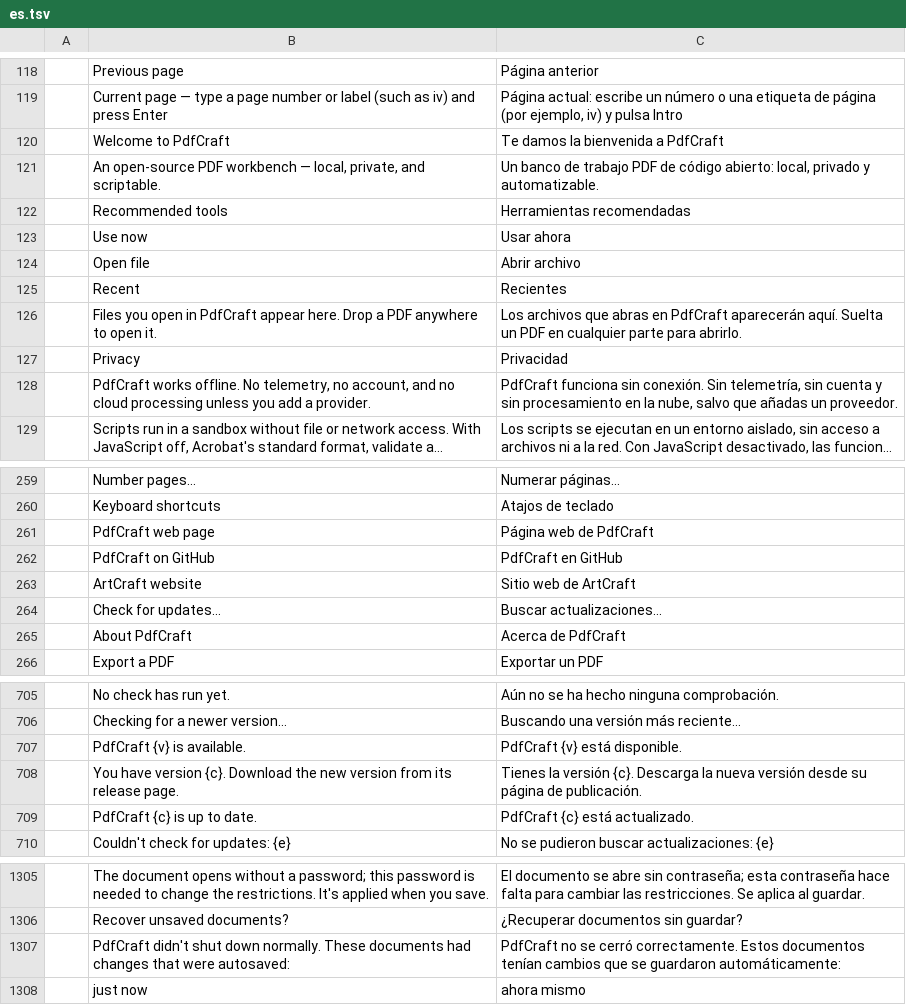
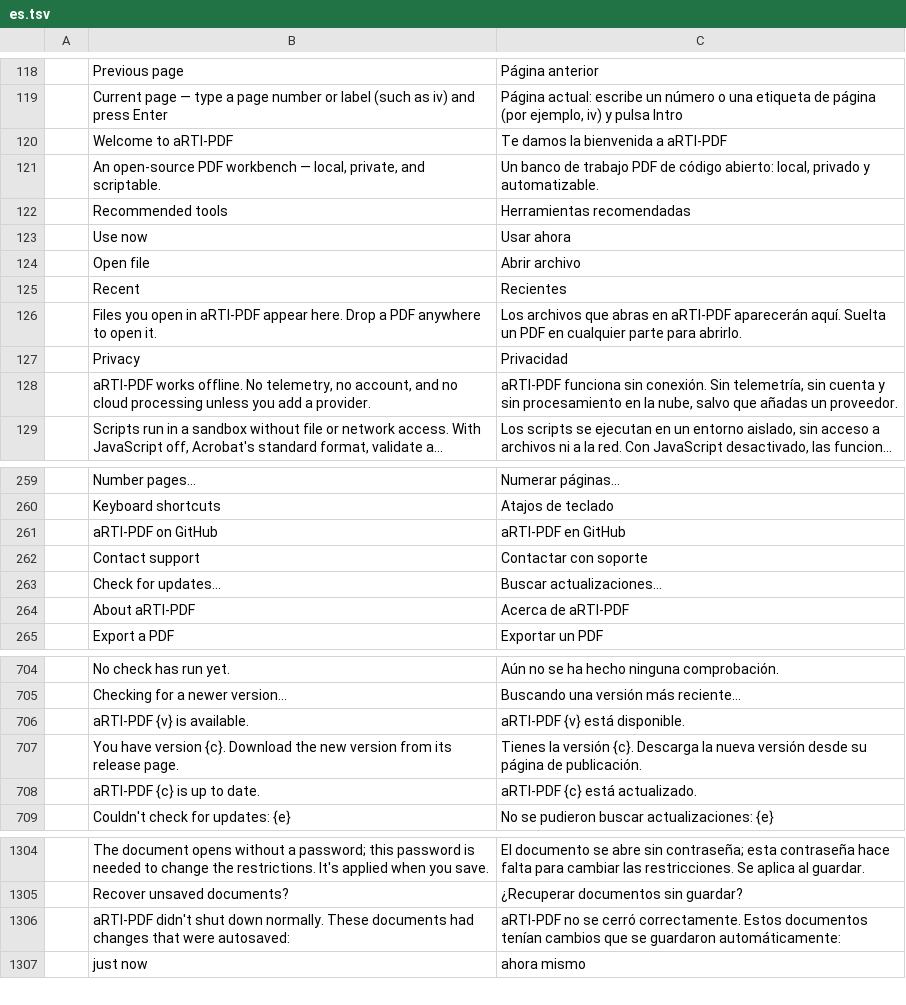
Before and after one commit to OddTony/clone.pdfcraft, a TSV file: crates/ui-egui/src/i18n/es.tsv, drawn as a sheet; only a part is shown, gaps mark what is left out; long unchanged cells end in …; removed rows and columns are numbered as before the commit, all else as after; the diff covers the shown part only; the diff names each change by its address in the sheet, - before the commit and + after, or states it on an @@ line.

```diff
--- a/crates/ui-egui/src/i18n/es.tsv
+++ b/crates/ui-egui/src/i18n/es.tsv
-row 120:  | Welcome to PdfCraft | Te damos la bienvenida a PdfCraft
+row 120:  | Welcome to aRTI-PDF | Te damos la bienvenida a aRTI-PDF
-B126: …open in PdfCraft appear here.…
+B126: …open in aRTI-PDF appear here.…
-C126: …abras en PdfCraft aparecerán aquí.…
+C126: …abras en aRTI-PDF aparecerán aquí.…
-B128: PdfCraft works offline.…
+B128: aRTI-PDF works offline.…
-C128: PdfCraft funciona sin…
+C128: aRTI-PDF funciona sin…
-row 261:  | PdfCraft web page | Página web de PdfCraft
-row 262:  | PdfCraft on GitHub | PdfCraft en GitHub
-row 263:  | ArtCraft website | Sitio web de ArtCraft
+row 261:  | aRTI-PDF on GitHub | aRTI-PDF en GitHub
+row 262:  | Contact support | Contactar con soporte
-row 265:  | About PdfCraft | Acerca de PdfCraft
+row 264:  | About aRTI-PDF | Acerca de aRTI-PDF
-row 707:  | PdfCraft {v} is available. | PdfCraft {v} está disponible.
+row 706:  | aRTI-PDF {v} is available. | aRTI-PDF {v} está disponible.
-row 709:  | PdfCraft {c} is up to date. | PdfCraft {c} está actualizado.
+row 708:  | aRTI-PDF {c} is up to date. | aRTI-PDF {c} está actualizado.
-B1306: PdfCraft didn't shut…
+B1306: aRTI-PDF didn't shut…
-C1306: PdfCraft no se…
+C1306: aRTI-PDF no se…
```
Also changed, not shown: 1 added row elsewhere in this file, crates/ui-egui/src/i18n/cs.tsv, crates/ui-egui/src/i18n/ja.tsv, 29 other files.
